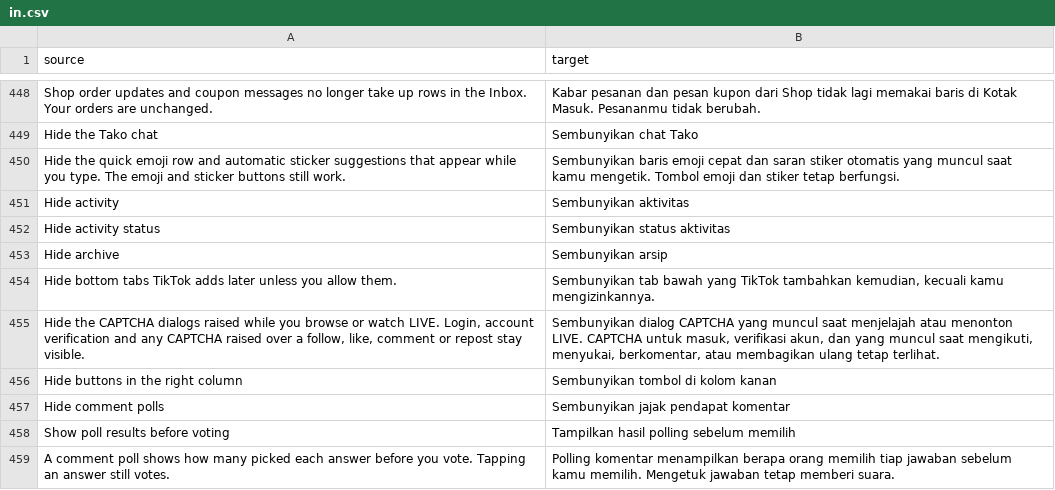
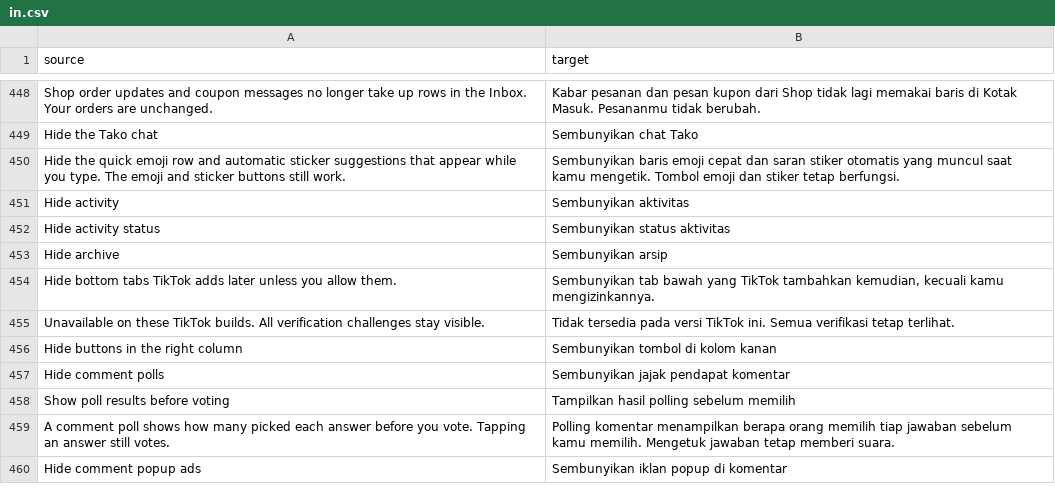
Before and after one commit to BlackGold8282/HushFeed, a CSV file: extensions/tiktok/src/main/l10n/in.csv, drawn as a sheet; only a part is shown, gaps mark what is left out; the shorter side is filled out with more unchanged rows.

Commit message:
fix(captcha): preserve unclassified verification challenges
A puzzle type or an expired write window cannot prove a safe browsing scene. Keep native challenges visible, retain shown diagnostics and explain why the old hide switch is unavailable without changing saved values.

Previous coverage was incomplete because it stopped before a signed-in account reached the fallback and built an unattached preference screen. Added signed-in and mounted-page regressions. The old fallback fails the new regression, and the corrected code passes targeted checks and dark/light captures. The separate clone loading comparison remains open.

Refs #65

```diff
--- a/extensions/tiktok/src/main/l10n/in.csv
+++ b/extensions/tiktok/src/main/l10n/in.csv
@@ -454,3 +454,3 @@ Hide archive,Sembunyikan arsip
 Hide bottom tabs TikTok adds later unless you allow them.,"Sembunyikan tab bawah yang TikTok tambahkan kemudian, kecuali kamu mengizinkannya."
-"Hide the CAPTCHA dialogs raised while you browse or watch LIVE. Login, account verification and any CAPTCHA raised over a follow, like, comment or repost stay visible.","Sembunyikan dialog CAPTCHA yang muncul saat menjelajah atau menonton LIVE. CAPTCHA untuk masuk, verifikasi akun, dan yang muncul saat mengikuti, menyukai, berkomentar, atau membagikan ulang tetap terlihat."
+Unavailable on these TikTok builds. All verification challenges stay visible.,Tidak tersedia pada versi TikTok ini. Semua verifikasi tetap terlihat.
 Hide buttons in the right column,Sembunyikan tombol di kolom kanan
```
Also changed, not shown: extensions/tiktok/src/main/l10n/es.tsv, extensions/tiktok/src/main/l10n/it.tsv, 15 other files.
